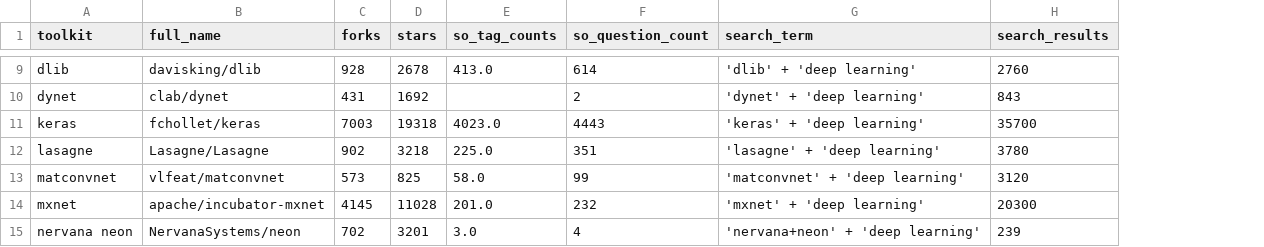
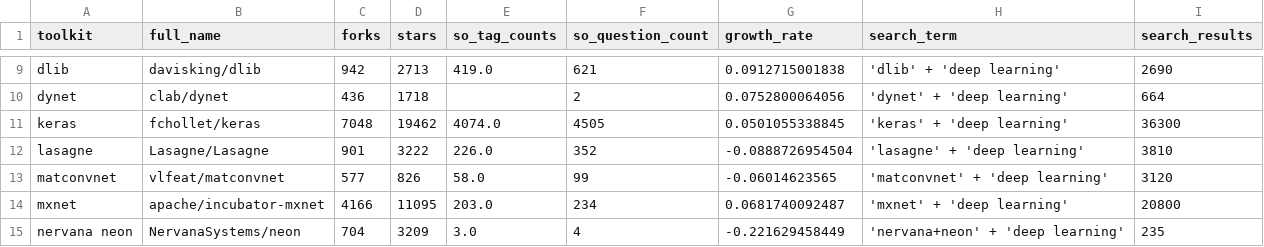
Before and after one commit to thedataincubator/data-science-blogs, a CSV file: output/deep_learning_data.csv, drawn as a sheet; only a part is shown, gaps mark what is left out; addresses are those after the commit; the diff covers the shown part only; the diff names each change by its address in the sheet, - before the commit and + after, or states it on an @@ line.

```diff
--- a/output/deep_learning_data.csv
+++ b/output/deep_learning_data.csv
+column G (growth_rate), rows 9-15: 0.0912715001838 | 0.0752800064056 | 0.0501055338845 | -0.0888726954504 | -0.06014623565 | 0.0681740092487 | -0.221629458449
-C9 (forks): 928
+C9 (forks): 942
-D9 (stars): 2678
+D9 (stars): 2713
-E9 (so_tag_counts): 413.0
+E9 (so_tag_counts): 419.0
-F9 (so_question_count): 614
+F9 (so_question_count): 621
-I9 (search_results): 2760
+I9 (search_results): 2690
-C10 (forks): 431
+C10 (forks): 436
-D10 (stars): 1692
+D10 (stars): 1718
-I10 (search_results): 843
+I10 (search_results): 664
-C11 (forks): 7003
+C11 (forks): 7048
-D11 (stars): 19318
+D11 (stars): 19462
-E11 (so_tag_counts): 4023.0
+E11 (so_tag_counts): 4074.0
-F11 (so_question_count): 4443
+F11 (so_question_count): 4505
-I11 (search_results): 35700
+I11 (search_results): 36300
-C12 (forks): 902
+C12 (forks): 901
-D12 (stars): 3218
+D12 (stars): 3222
-E12 (so_tag_counts): 225.0
+E12 (so_tag_counts): 226.0
-F12 (so_question_count): 351
+F12 (so_question_count): 352
-I12 (search_results): 3780
+I12 (search_results): 3810
-C13 (forks): 573
+C13 (forks): 577
-D13 (stars): 825
+D13 (stars): 826
-C14 (forks): 4145
+C14 (forks): 4166
-D14 (stars): 11028
+D14 (stars): 11095
-E14 (so_tag_counts): 201.0
+E14 (so_tag_counts): 203.0
-F14 (so_question_count): 232
+F14 (so_question_count): 234
-I14 (search_results): 20300
+I14 (search_results): 20800
-C15 (forks): 702
+C15 (forks): 704
-D15 (stars): 3201
+D15 (stars): 3209
-I15 (search_results): 239
+I15 (search_results): 235
```
Also changed, not shown: 69 edited cells elsewhere in this file, data/DL_toolkits_results_github.csv, data/DL_toolkits_results_google.csv, 6 other files.
